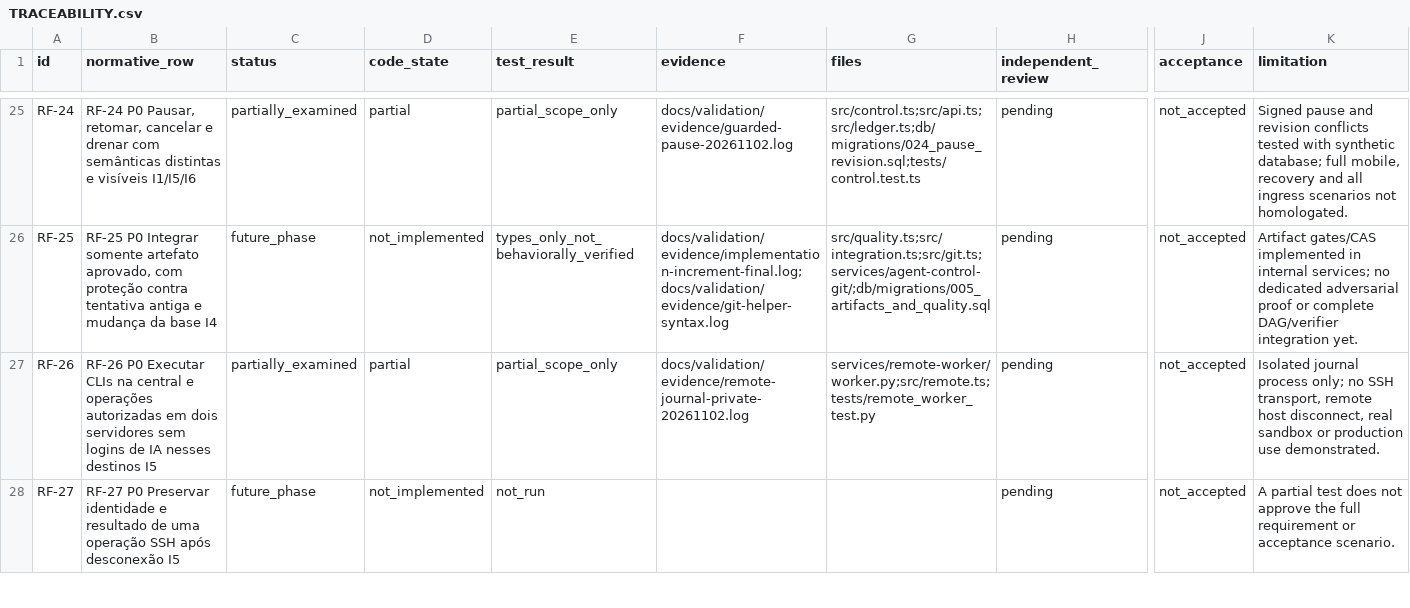
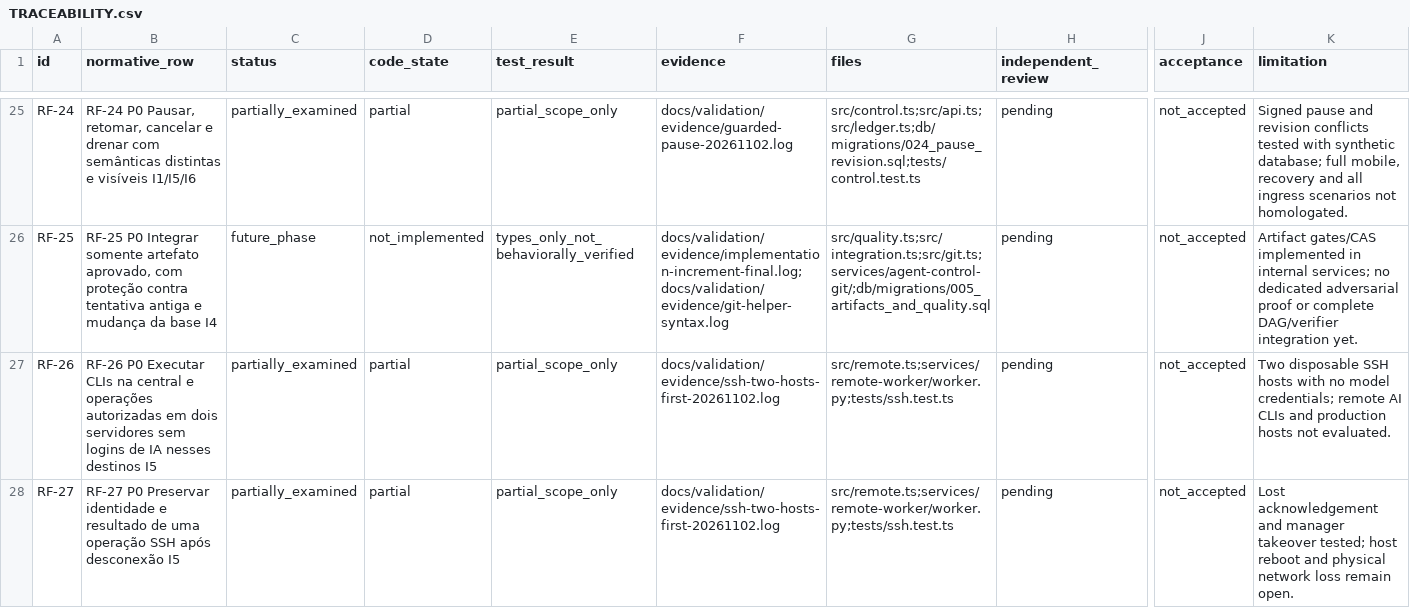
Before and after one commit to TavaresEnok/Agent-control, a CSV file: docs/validation/TRACEABILITY.csv, drawn as a sheet; only a part is shown, gaps mark what is left out; the diff covers the shown part only; the diff names each change by its address in the sheet, - before the commit and + after, or states it on an @@ line.

Commit message:
Add isolated synthetic implementation and two-host SSH lab proof

```diff
--- a/docs/validation/TRACEABILITY.csv
+++ b/docs/validation/TRACEABILITY.csv
-F27 (evidence): docs/validation/evidence/remote-journal-private-20261102.log
+F27 (evidence): docs/validation/evidence/ssh-two-hosts-first-20261102.log
-G27 (files): services/remote-worker/worker.py;src/remote.ts;tests/remote_worker_test.py
+G27 (files): src/remote.ts;services/remote-worker/worker.py;tests/ssh.test.ts
-K27 (limitation): Isolated journal process only; no SSH transport, remote host disconnect, real sandbox or production use demonstrated.
+K27 (limitation): Two disposable SSH hosts with no model credentials; remote AI CLIs and production hosts not evaluated.
-C28 (status): future_phase
+C28 (status): partially_examined
-D28 (code_state): not_implemented
+D28 (code_state): partial
-E28 (test_result): not_run
+E28 (test_result): partial_scope_only
-F28 (evidence): (empty)
+F28 (evidence): docs/validation/evidence/ssh-two-hosts-first-20261102.log
-G28 (files): (empty)
+G28 (files): src/remote.ts;services/remote-worker/worker.py;tests/ssh.test.ts
-K28 (limitation): A partial test does not approve the full requirement or acceptance scenario.
+K28 (limitation): Lost acknowledgement and manager takeover tested; host reboot and physical network loss remain open.
```
Also changed, not shown: 18 edited cells elsewhere in this file, 34 other files.
